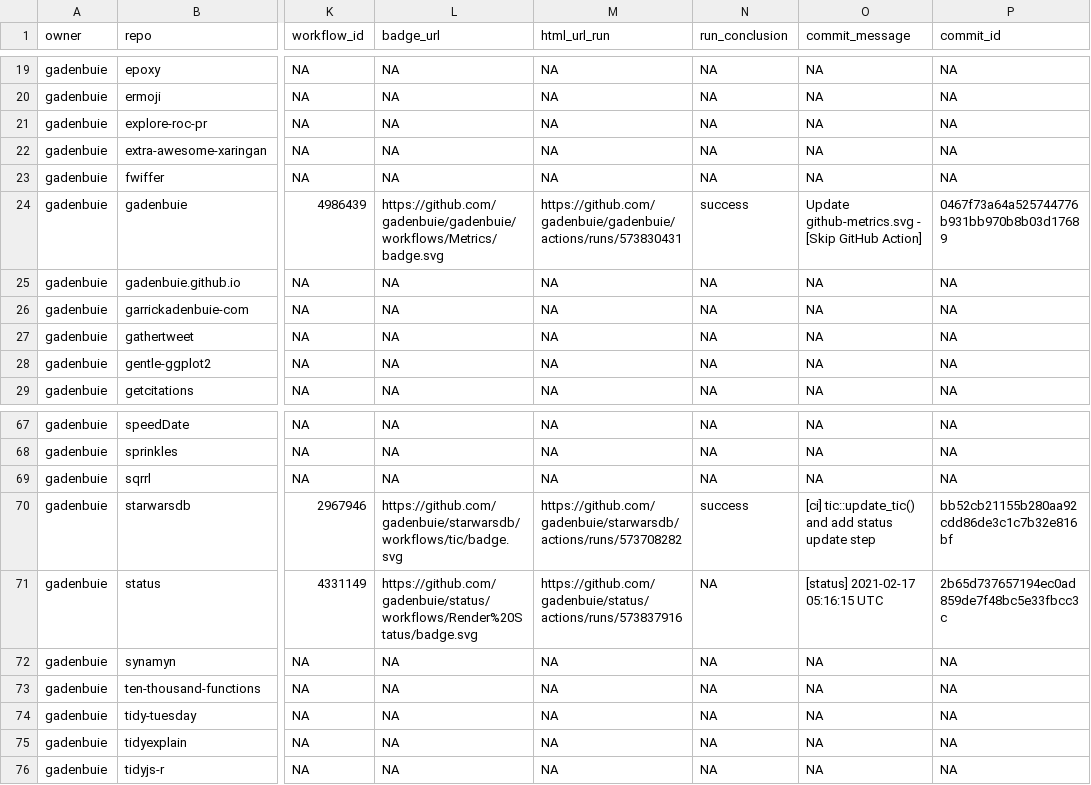
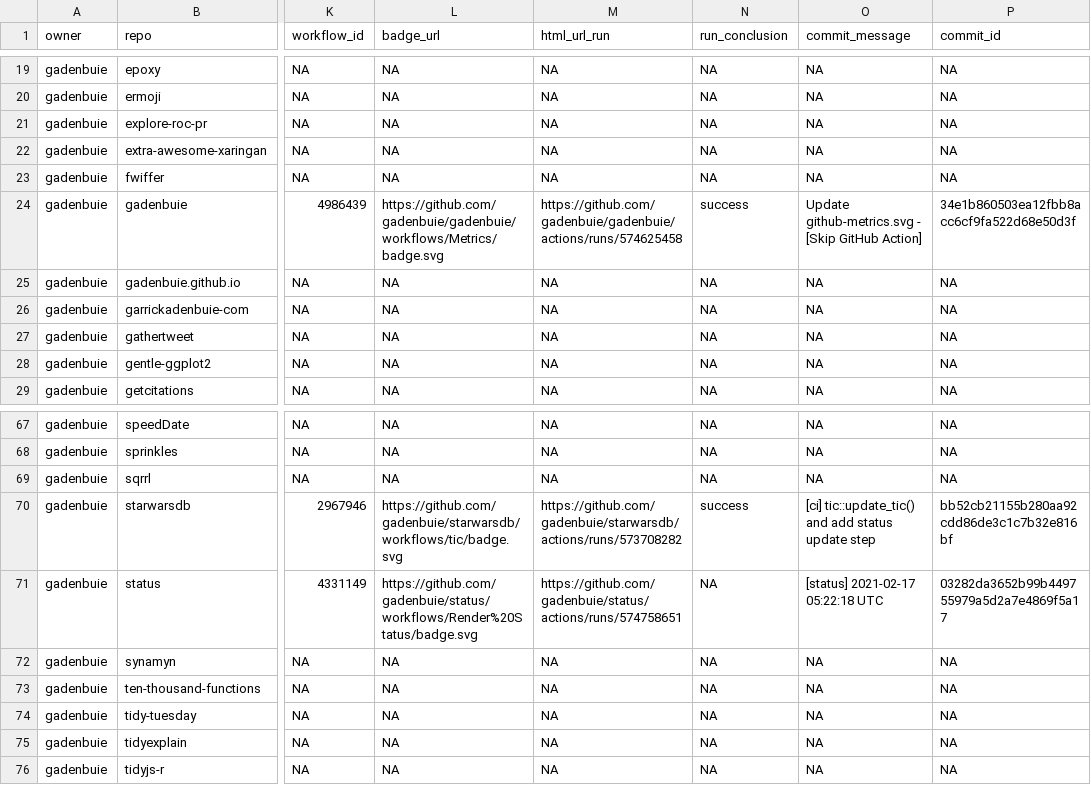
Before and after one commit to gadenbuie/status, a CSV file: repos.csv, drawn as a sheet; only a part is shown, gaps mark what is left out; the diff names each change by its address in the sheet, - before the commit and + after, or states it on an @@ line.

```diff
--- a/repos.csv
+++ b/repos.csv
-M24 (html_url_run): https://github.com/gadenbuie/gadenbuie/actions/runs/573830431
+M24 (html_url_run): https://github.com/gadenbuie/gadenbuie/actions/runs/574625458
-P24 (commit_id): 0467f73a64a525744776b931bb970b8b03d17689
+P24 (commit_id): 34e1b860503ea12fbb8acc6cf9fa522d68e50d3f
-M71 (html_url_run): https://github.com/gadenbuie/status/actions/runs/573837916
+M71 (html_url_run): https://github.com/gadenbuie/status/actions/runs/574758651
-O71 (commit_message): [status] 2021-02-17 05:16:15 UTC
+O71 (commit_message): [status] 2021-02-17 05:22:18 UTC
-P71 (commit_id): 2b65d737657194ec0ad859de7f48bc5e33fbcc3c
+P71 (commit_id): 03282da3652b99b449755979a5d2a7e4869f5a17
```
Also changed, not shown: 1 other file.
